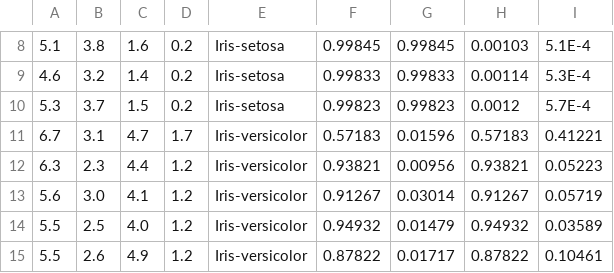
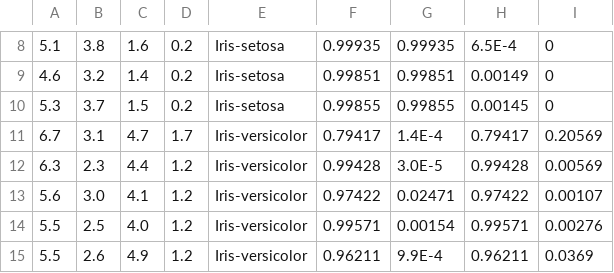
Before and after one commit to bigmlcom/bigmler, a CSV file: check_files/predictions_iris_dn_prob.csv, drawn as a sheet; only a part is shown, gaps mark what is left out; the diff covers the shown part only.

```diff
--- a/check_files/predictions_iris_dn_prob.csv
+++ b/check_files/predictions_iris_dn_prob.csv
@@ -8,8 +8,8 @@
-5.1,3.8,1.6,0.2,Iris-setosa,0.99845,0.99845,0.00103,5.1E-4
-4.6,3.2,1.4,0.2,Iris-setosa,0.99833,0.99833,0.00114,5.3E-4
-5.3,3.7,1.5,0.2,Iris-setosa,0.99823,0.99823,0.0012,5.7E-4
-6.7,3.1,4.7,1.7,Iris-versicolor,0.57183,0.01596,0.57183,0.41221
-6.3,2.3,4.4,1.2,Iris-versicolor,0.93821,0.00956,0.93821,0.05223
-5.6,3.0,4.1,1.2,Iris-versicolor,0.91267,0.03014,0.91267,0.05719
-5.5,2.5,4.0,1.2,Iris-versicolor,0.94932,0.01479,0.94932,0.03589
-5.5,2.6,4.9,1.2,Iris-versicolor,0.87822,0.01717,0.87822,0.10461
+5.1,3.8,1.6,0.2,Iris-setosa,0.99935,0.99935,6.5E-4,0
+4.6,3.2,1.4,0.2,Iris-setosa,0.99851,0.99851,0.00149,0
+5.3,3.7,1.5,0.2,Iris-setosa,0.99855,0.99855,0.00145,0
+6.7,3.1,4.7,1.7,Iris-versicolor,0.79417,1.4E-4,0.79417,0.20569
+6.3,2.3,4.4,1.2,Iris-versicolor,0.99428,3.0E-5,0.99428,0.00569
+5.6,3.0,4.1,1.2,Iris-versicolor,0.97422,0.02471,0.97422,0.00107
+5.5,2.5,4.0,1.2,Iris-versicolor,0.99571,0.00154,0.99571,0.00276
+5.5,2.6,4.9,1.2,Iris-versicolor,0.96211,9.9E-4,0.96211,0.0369
```
Also changed, not shown: 92 edited cells elsewhere in this file, check_files/predictions_grades_dn_h.csv, check_files/predictions_iris_dn_h.csv, 18 other files.
